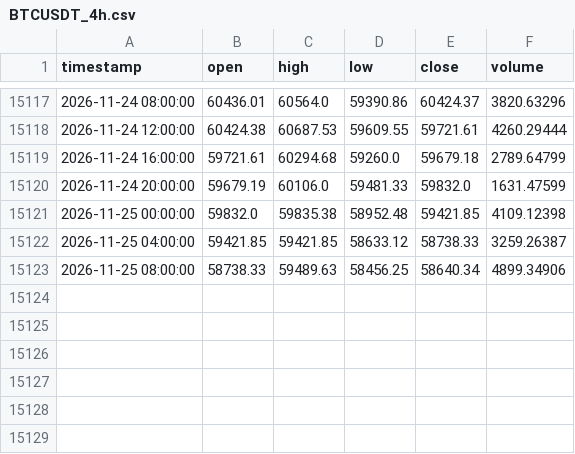
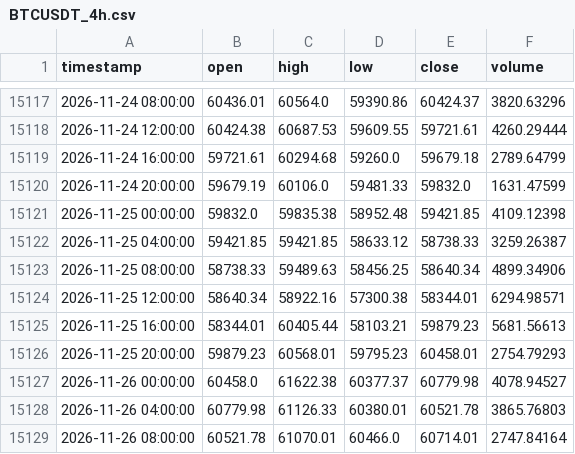
Before and after one commit to tpt309031/Elab, a CSV file: data/cache/BTCUSDT_4h.csv, drawn as a sheet; only a part is shown, gaps mark what is left out.

```diff
--- a/data/cache/BTCUSDT_4h.csv
+++ b/data/cache/BTCUSDT_4h.csv
@@ -15123 +15123,7 @@ timestamp,open,high,low,close,volume
 2026-11-25 08:00:00,58738.33,59489.63,58456.25,58640.34,4899.34906
+2026-11-25 12:00:00,58640.34,58922.16,57300.38,58344.01,6294.98571
+2026-11-25 16:00:00,58344.01,60405.44,58103.21,59879.23,5681.56613
+2026-11-25 20:00:00,59879.23,60568.01,59795.23,60458.01,2754.79293
+2026-11-26 00:00:00,60458.0,61622.38,60377.37,60779.98,4078.94527
+2026-11-26 04:00:00,60779.98,61126.33,60380.01,60521.78,3865.76803
+2026-11-26 08:00:00,60521.78,61070.01,60466.0,60714.01,2747.84164
```
Also changed, not shown: data/cache/BTCUSDT_1d.csv, data/cache/binance_spot_volume_1d.csv, 8 other files.
